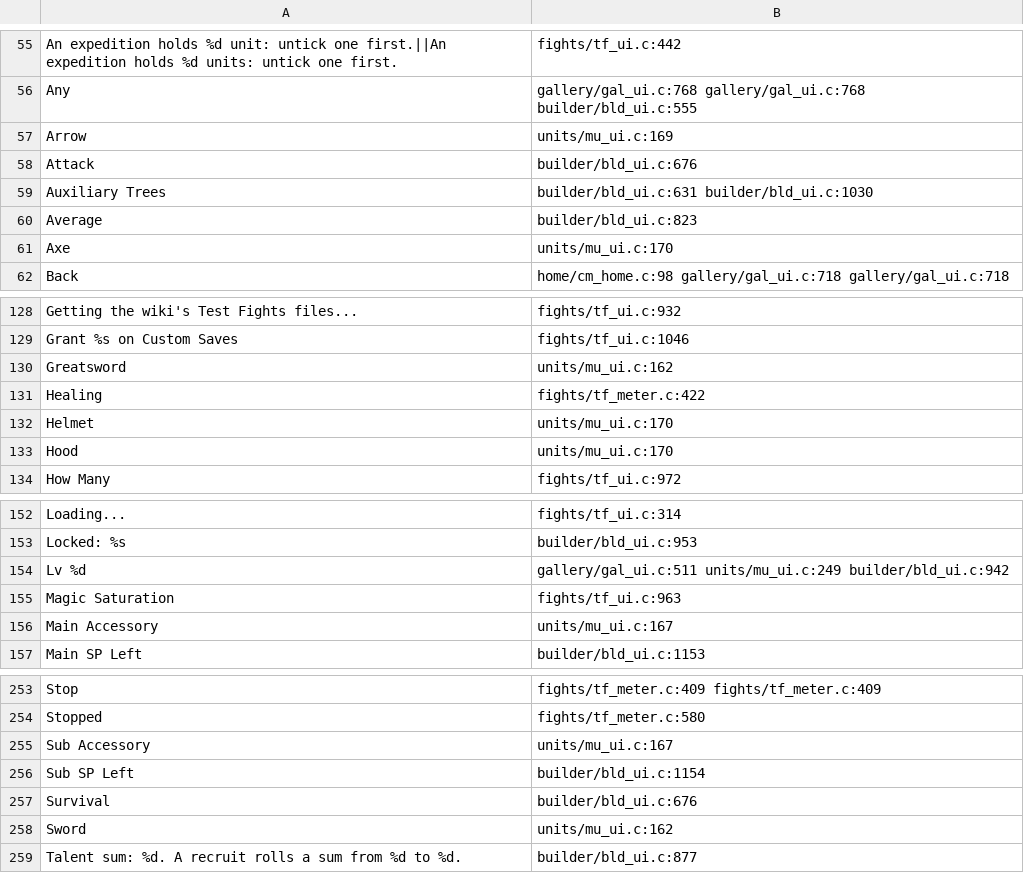
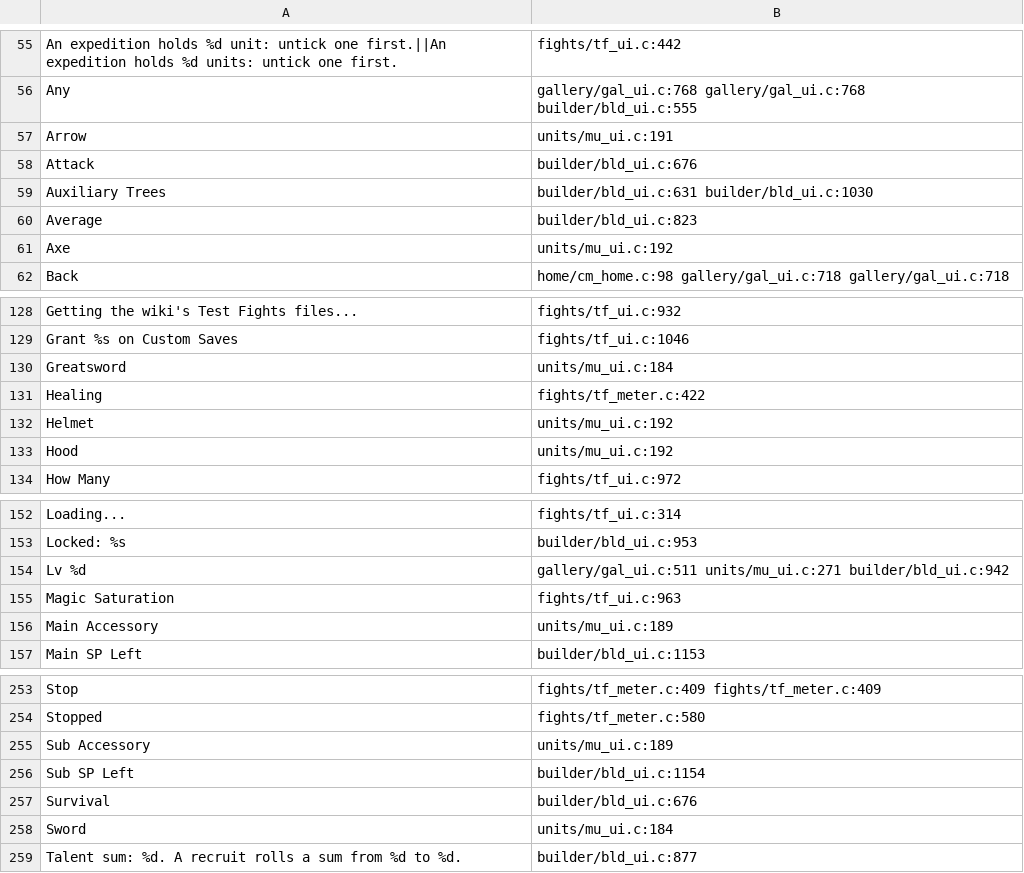
Before and after one commit to AmfiLogos/ds_custommodes, a TSV file: lang/_where.tsv, drawn as a sheet; only a part is shown, gaps mark what is left out; the diff covers the shown part only.

Commit message:
Units Laboratory UX: messages quote the Title Case labels (Use This Unit, Add from Wiki Link, Save Snapshot); ux_test writes driver requests as UTF-8 (Russian labels)

```diff
--- a/lang/_where.tsv
+++ b/lang/_where.tsv
@@ -56,3 +56,3 @@
 "Any"	gallery/gal_ui.c:768 gallery/gal_ui.c:768 builder/bld_ui.c:555
-"Arrow"	units/mu_ui.c:169
+"Arrow"	units/mu_ui.c:191
 "Attack"	builder/bld_ui.c:676
@@ -60,3 +60,3 @@
 "Average"	builder/bld_ui.c:823
-"Axe"	units/mu_ui.c:170
+"Axe"	units/mu_ui.c:192
 "Back"	home/cm_home.c:98 gallery/gal_ui.c:718 gallery/gal_ui.c:718
@@ -129,6 +129,6 @@
 "Grant %s on Custom Saves"	fights/tf_ui.c:1046
-"Greatsword"	units/mu_ui.c:162
+"Greatsword"	units/mu_ui.c:184
 "Healing"	fights/tf_meter.c:422
-"Helmet"	units/mu_ui.c:170
-"Hood"	units/mu_ui.c:170
+"Helmet"	units/mu_ui.c:192
+"Hood"	units/mu_ui.c:192
 "How Many"	fights/tf_ui.c:972
@@ -153,5 +153,5 @@
 "Locked: %s"	builder/bld_ui.c:953
-"Lv %d"	gallery/gal_ui.c:511 units/mu_ui.c:249 builder/bld_ui.c:942
+"Lv %d"	gallery/gal_ui.c:511 units/mu_ui.c:271 builder/bld_ui.c:942
 "Magic Saturation"	fights/tf_ui.c:963
-"Main Accessory"	units/mu_ui.c:167
+"Main Accessory"	units/mu_ui.c:189
 "Main SP Left"	builder/bld_ui.c:1153
@@ -254,6 +254,6 @@
 "Stopped"	fights/tf_meter.c:580
-"Sub Accessory"	units/mu_ui.c:167
+"Sub Accessory"	units/mu_ui.c:189
 "Sub SP Left"	builder/bld_ui.c:1154
 "Survival"	builder/bld_ui.c:676
-"Sword"	units/mu_ui.c:162
+"Sword"	units/mu_ui.c:184
 "Talent sum: %d. A recruit rolls a sum from %d to %d."	builder/bld_ui.c:877
```
Also changed, not shown: 21 edited cells elsewhere in this file, 13 other files.
